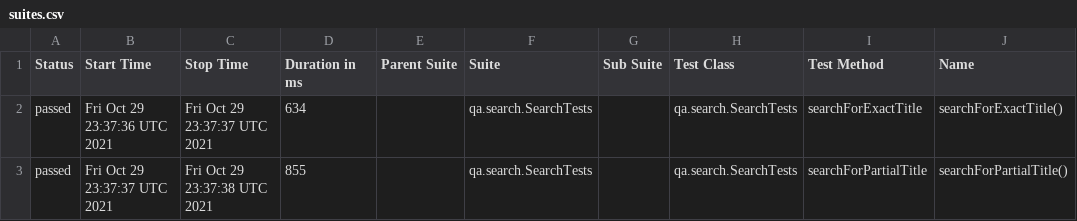
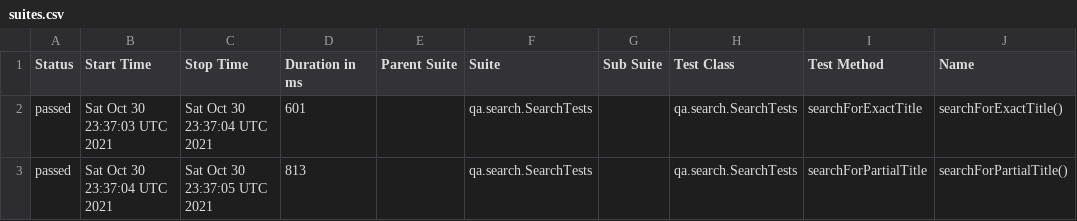
Before and after one commit to reinaldorossetti/playwright-kotlin-junit5, a CSV file: firefox/data/suites.csv, drawn as a sheet; only a part is shown; the diff names each change by its address in the sheet, - before the commit and + after, or states it on an @@ line.

```diff
--- a/firefox/data/suites.csv
+++ b/firefox/data/suites.csv
-B2 (Start Time): Fri Oct 29 23:37:36 UTC 2021
+B2 (Start Time): Sat Oct 30 23:37:03 UTC 2021
-C2 (Stop Time): Fri Oct 29 23:37:37 UTC 2021
+C2 (Stop Time): Sat Oct 30 23:37:04 UTC 2021
-D2 (Duration in ms): 634
+D2 (Duration in ms): 601
-B3 (Start Time): Fri Oct 29 23:37:37 UTC 2021
+B3 (Start Time): Sat Oct 30 23:37:04 UTC 2021
-C3 (Stop Time): Fri Oct 29 23:37:38 UTC 2021
+C3 (Stop Time): Sat Oct 30 23:37:05 UTC 2021
-D3 (Duration in ms): 855
+D3 (Duration in ms): 813
```
Also changed, not shown: 17 other files.
